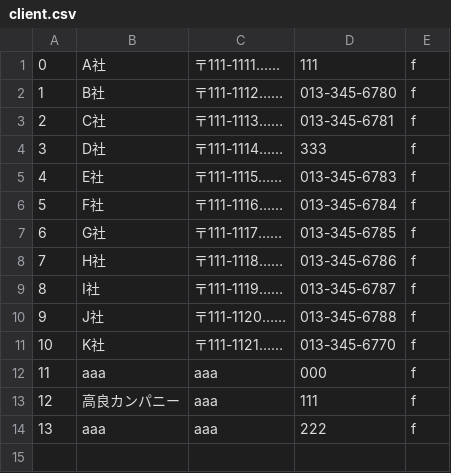
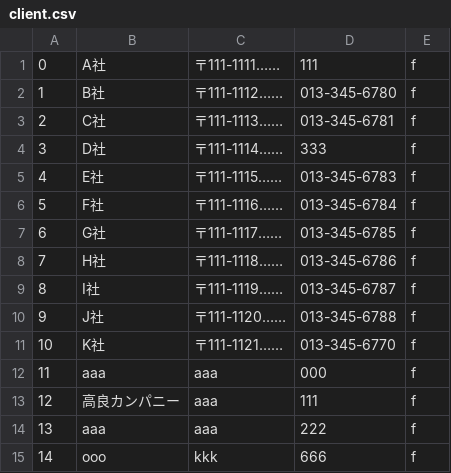
Before and after one commit to s14002/PBL2015, a CSV file: sample/client.csv, drawn as a sheet.

```diff
--- a/sample/client.csv
+++ b/sample/client.csv
@@ -14 +14,2 @@
 13,aaa,aaa,222,f
+14,ooo,kkk,666,f
```
Also changed, not shown: 3 other files.
